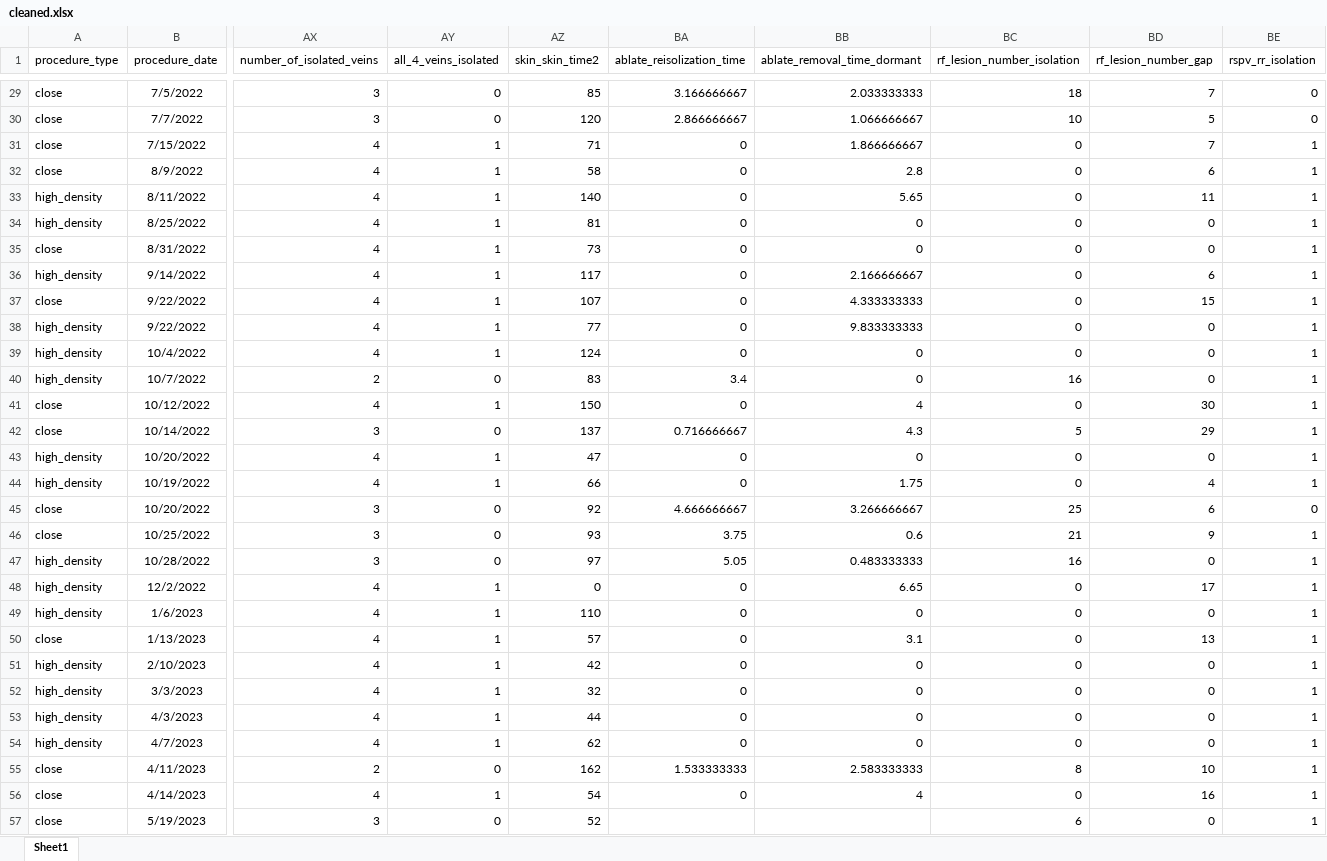
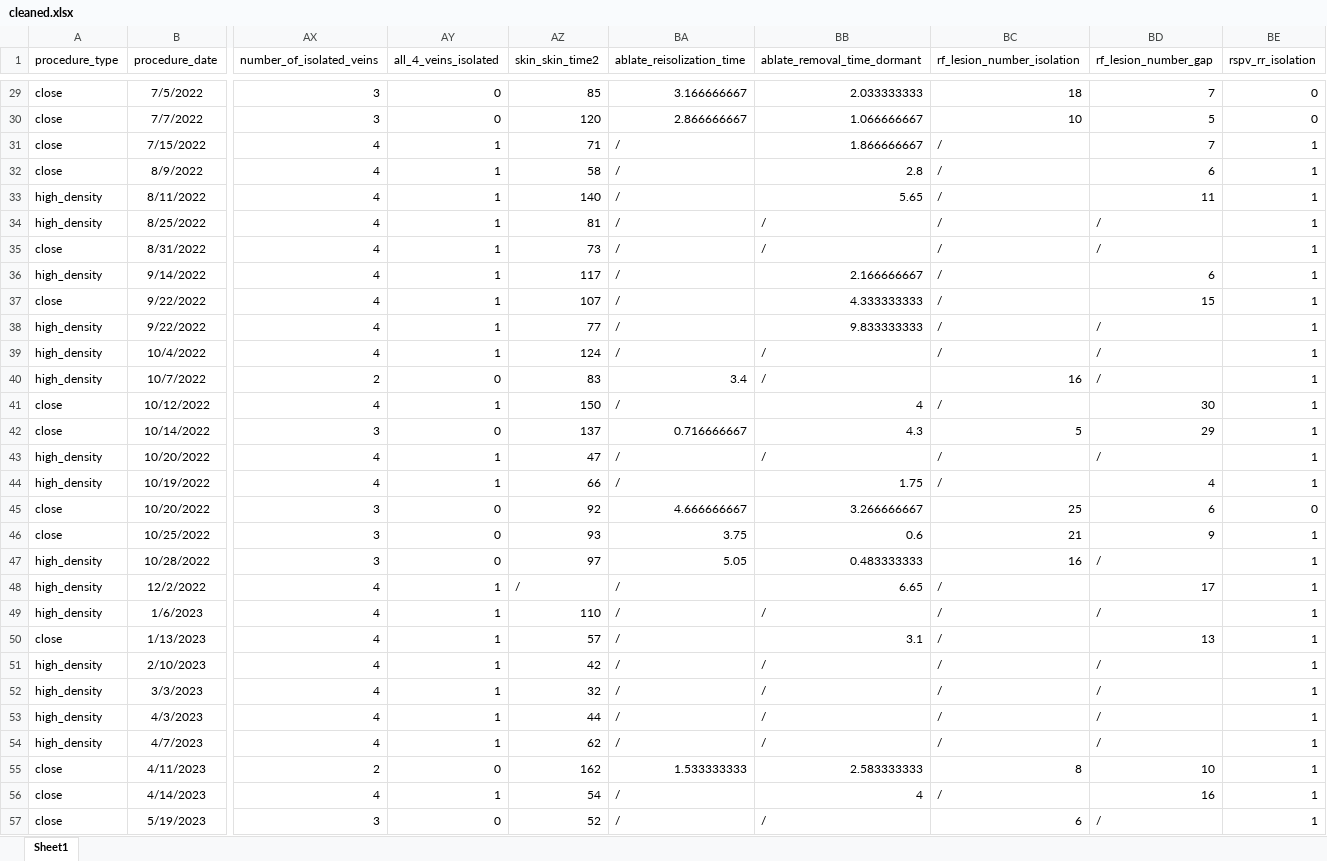
Before and after one commit to demsarjure/vein_ablation, an Excel workbook: data/cleaned.xlsx, sheet Sheet1, drawn as a sheet; only a part is shown, gaps mark what is left out; values as stored, in another font and other column widths than the file's, no borders; the diff covers the shown part only; the diff names each change by its address in the sheet, - before the commit and + after, or states it on an @@ line.

```diff
--- a/data/cleaned.xlsx (sheet Sheet1)
+++ b/data/cleaned.xlsx (sheet Sheet1)
-BA31:BA39 (ablate_reisolization_time): 0
+BA31:BA39 (ablate_reisolization_time): /
-BC31:BC39 (rf_lesion_number_isolation): 0
+BC31:BC39 (rf_lesion_number_isolation): /
-BB34:BB35 (ablate_removal_time_dormant): 0
+BB34:BB35 (ablate_removal_time_dormant): /
-BD34:BD35 (rf_lesion_number_gap): 0
+BD34:BD35 (rf_lesion_number_gap): /
-BD38:BD40 (rf_lesion_number_gap): 0
+BD38:BD40 (rf_lesion_number_gap): /
-BB39:BB40 (ablate_removal_time_dormant): 0
+BB39:BB40 (ablate_removal_time_dormant): /
-BA41 (ablate_reisolization_time): 0
+BA41 (ablate_reisolization_time): /
-BC41 (rf_lesion_number_isolation): 0
+BC41 (rf_lesion_number_isolation): /
-BA43:BA44 (ablate_reisolization_time): 0
+BA43:BA44 (ablate_reisolization_time): /
-BB43 (ablate_removal_time_dormant): 0
+BB43 (ablate_removal_time_dormant): /
-BC43:BC44 (rf_lesion_number_isolation): 0
+BC43:BC44 (rf_lesion_number_isolation): /
-BD43 (rf_lesion_number_gap): 0
+BD43 (rf_lesion_number_gap): /
-BD47 (rf_lesion_number_gap): 0
+BD47 (rf_lesion_number_gap): /
-AZ48 (skin_skin_time2): 0
+AZ48 (skin_skin_time2): /
-BA48:BA54 (ablate_reisolization_time): 0
+BA48:BA54 (ablate_reisolization_time): /
-BC48:BC54 (rf_lesion_number_isolation): 0
+BC48:BC54 (rf_lesion_number_isolation): /
-BB49 (ablate_removal_time_dormant): 0
+BB49 (ablate_removal_time_dormant): /
-BD49 (rf_lesion_number_gap): 0
+BD49 (rf_lesion_number_gap): /
-BB51:BB54 (ablate_removal_time_dormant): 0
+BB51:BB54 (ablate_removal_time_dormant): /
-BD51:BD54 (rf_lesion_number_gap): 0
+BD51:BD54 (rf_lesion_number_gap): /
-BA56 (ablate_reisolization_time): 0
+BA56 (ablate_reisolization_time): /
-BC56 (rf_lesion_number_isolation): 0
+BC56 (rf_lesion_number_isolation): /
-BA57 (ablate_reisolization_time): (empty)
+BA57 (ablate_reisolization_time): /
-BB57 (ablate_removal_time_dormant): (empty)
+BB57 (ablate_removal_time_dormant): /
-BD57 (rf_lesion_number_gap): 0
+BD57 (rf_lesion_number_gap): /
```
Also changed, not shown: 65 edited cells elsewhere in this sheet, 16 other files.
